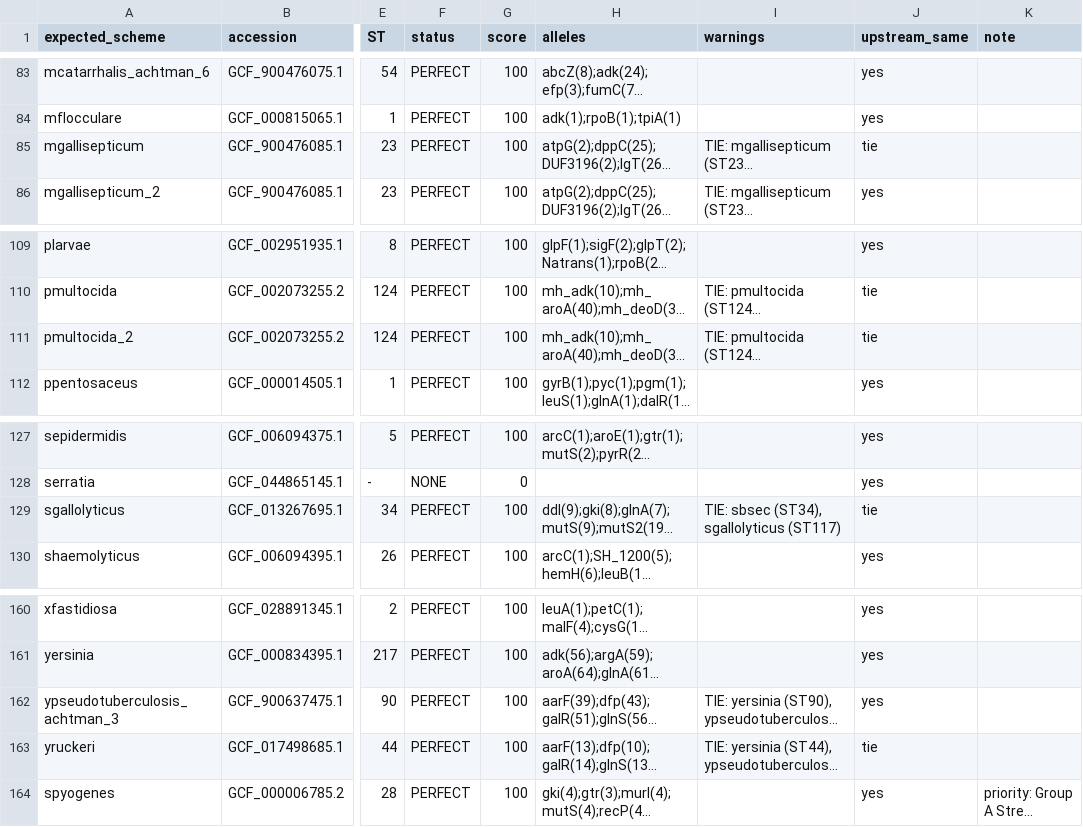
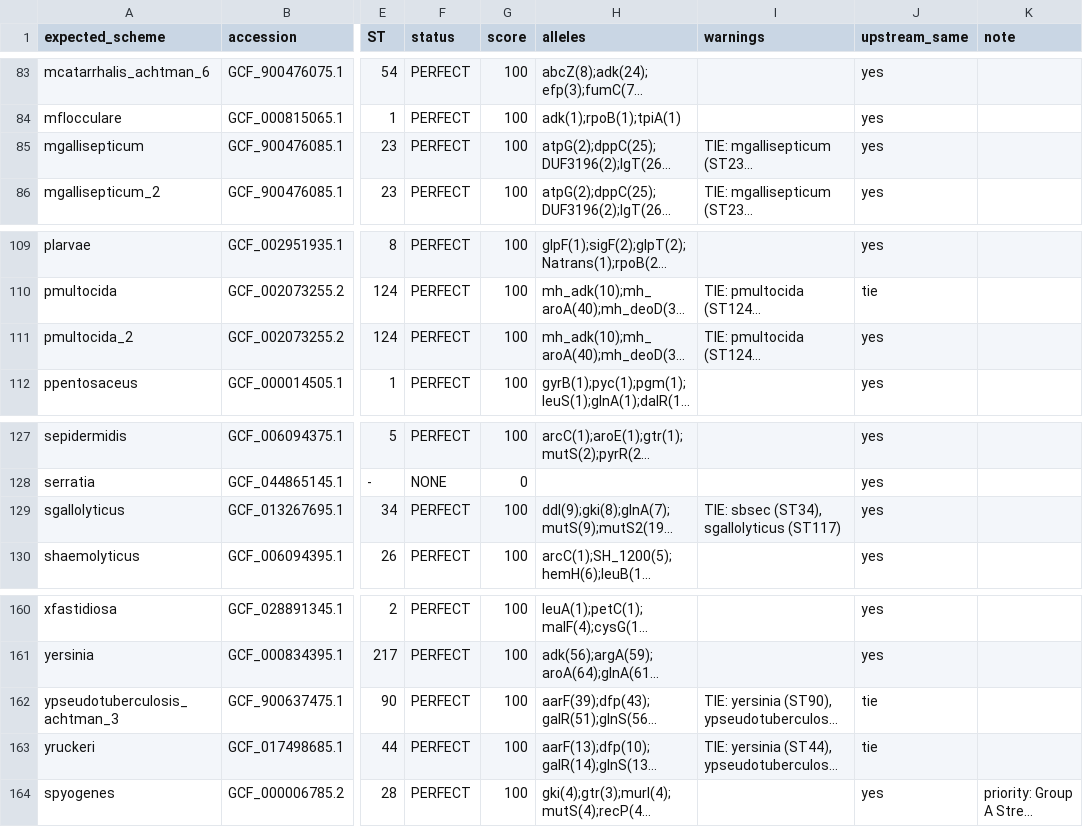
Before and after one commit to TinusTK/mlst-typing, a TSV file: validation/results_PubMLST_2026-11.tsv, drawn as a sheet; only a part is shown, gaps mark what is left out; long unchanged cells end in …; the diff covers the shown part only; the diff names each change by its address in the sheet, - before the commit and + after, or states it on an @@ line.

```diff
--- a/validation/results_PubMLST_2026-11.tsv
+++ b/validation/results_PubMLST_2026-11.tsv
-J85 (upstream_same): tie
+J85 (upstream_same): yes
-J111 (upstream_same): tie
+J111 (upstream_same): yes
-J129 (upstream_same): tie
+J129 (upstream_same): yes
-J162 (upstream_same): yes
+J162 (upstream_same): tie
```
Also changed, not shown: 6 edited cells elsewhere in this file, 3 other files.
